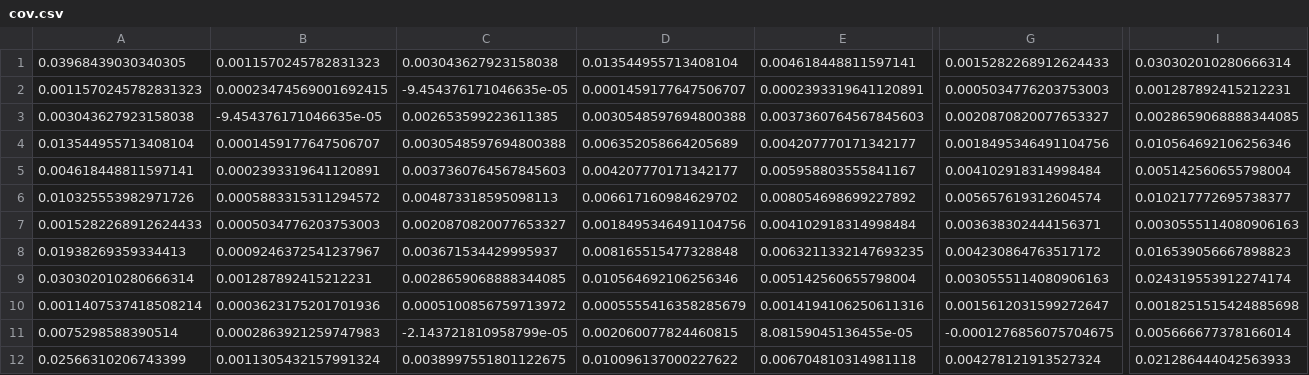
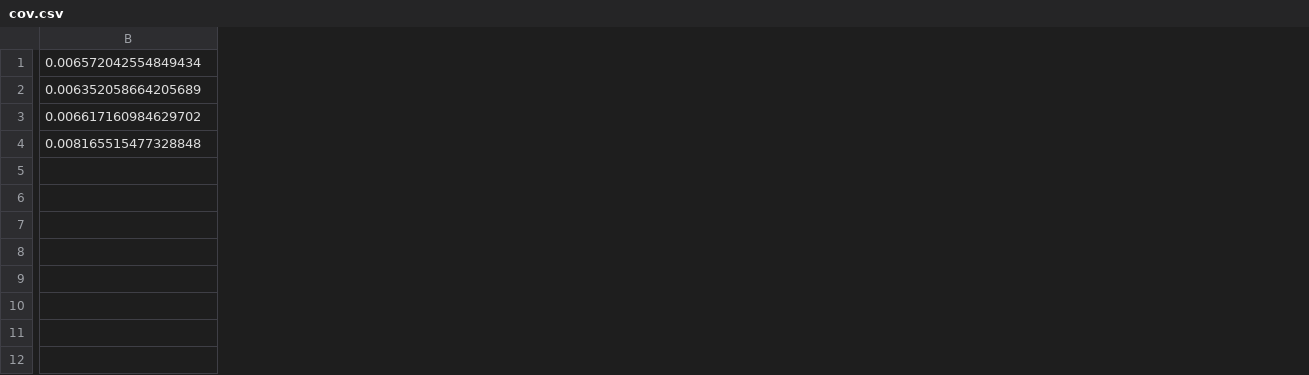
Before and after one commit to Climentia/sharp_ratio, a CSV file: result/cov.csv, drawn as a sheet; only a part is shown, gaps mark what is left out; removed rows and columns are numbered as before the commit, all else as after; rows hold the shown columns only; the diff covers the shown part only; the diff names each change by its address in the sheet, - before the commit and + after, or states it on an @@ line.

```diff
--- a/result/cov.csv
+++ b/result/cov.csv
-column A, row 4: 0.013544955713408104; row 6: 0.010325553982971726; row 8: 0.01938269359334413
-column B, row 4: 0.0001459177647506707; row 6: 0.0005883315311294572; row 8: 0.0009246372541237967
-column C, row 4: 0.0030548597694800388; row 6: 0.004873318595098113; row 8: 0.003671534429995937
-column E, row 4: 0.004207770171342177; row 6: 0.008054698699227892; row 8: 0.0063211332147693235
-column G, row 4: 0.0018495346491104756; row 6: 0.005657619312604574; row 8: 0.004230864763517172
-column I, row 4: 0.010564692106256346; row 6: 0.010217772695738377; row 8: 0.016539056667898823
-row 1: 0.03968439030340305 | 0.0011570245782831323 | 0.003043627923158038 | 0.013544955713408104 | 0.004618448811597141 | 0.0015282268912624433 | 0.030302010280666314
-row 2: 0.0011570245782831323 | 0.00023474569001692415 | -9.454376171046635e-05 | 0.0001459177647506707 | 0.0002393319641120891 | 0.0005034776203753003 | 0.001287892415212231
-row 3: 0.003043627923158038 | -9.454376171046635e-05 | 0.002653599223611385 | 0.0030548597694800388 | 0.0037360764567845603 | 0.0020870820077653327 | 0.0028659068888344085
+row 1: 0.006572042554849434
-row 5: 0.004618448811597141 | 0.0002393319641120891 | 0.0037360764567845603 | 0.004207770171342177 | 0.005958803555841167 | 0.004102918314998484 | 0.005142560655798004
-row 7: 0.0015282268912624433 | 0.0005034776203753003 | 0.0020870820077653327 | 0.0018495346491104756 | 0.004102918314998484 | 0.003638302444156371 | 0.0030555114080906163
-row 9: 0.030302010280666314 | 0.001287892415212231 | 0.0028659068888344085 | 0.010564692106256346 | 0.005142560655798004 | 0.0030555114080906163 | 0.024319553912274174
-row 10: 0.0011407537418508214 | 0.0003623175201701936 | 0.0005100856759713972 | 0.0005555416358285679 | 0.0014194106250611316 | 0.0015612031599272647 | 0.0018251515424885698
-row 11: 0.0075298588390514 | 0.0002863921259747983 | -2.143721810958799e-05 | 0.002060077824460815 | 8.08159045136455e-05 | -0.0001276856075704675 | 0.005666677378166014
-row 12: 0.02566310206743399 | 0.0011305432157991324 | 0.0038997551801122675 | 0.010096137000227622 | 0.006704810314981118 | 0.004278121913527324 | 0.021286444042563933
```
Also changed, not shown: 1 added column and 3 removed columns elsewhere in this file, 17 other files.
